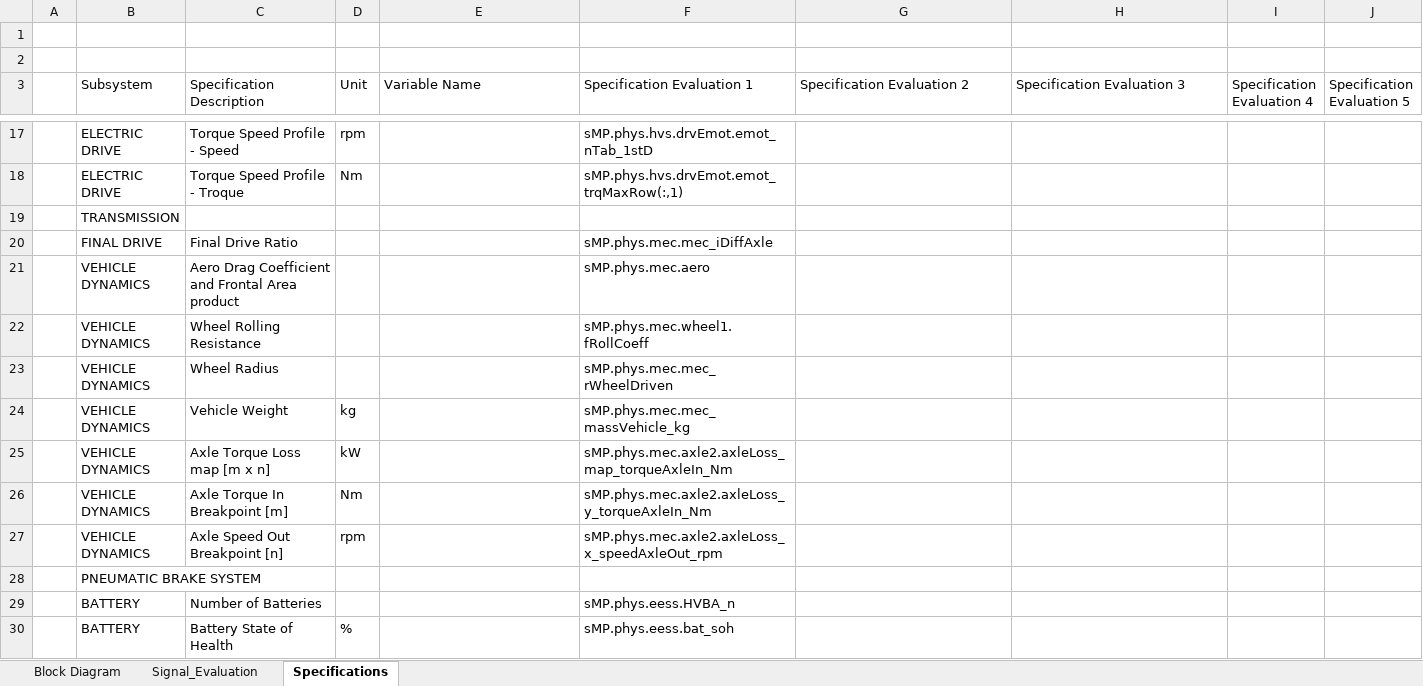
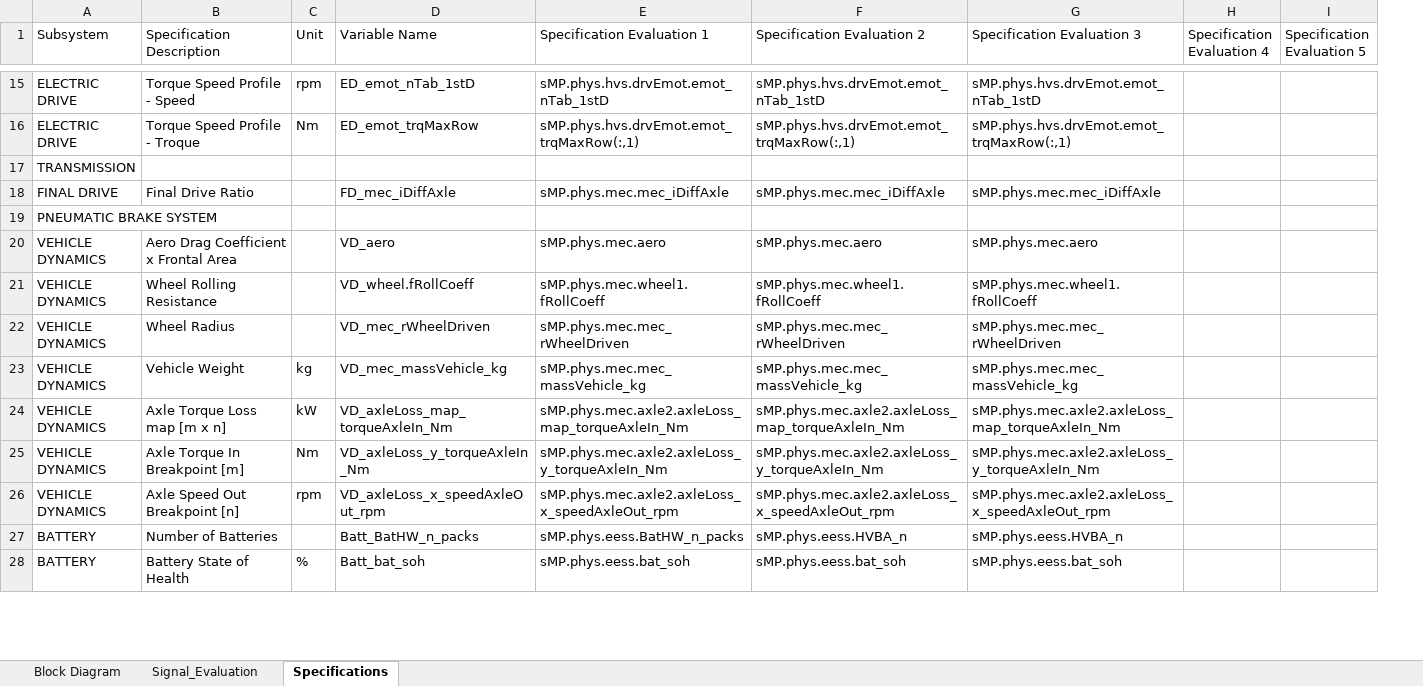
Before and after one commit to hvpn25-Coder/eBus_Tool, an Excel workbook: eBus_Functions/Post_Processing/Root_Cause_Analysis_Work/info/eBus_Model_Info.xlsx, sheet Specifications, drawn as a sheet; only a part is shown, gaps mark what is left out; values as stored, in another font and other column widths than the file's, no cell formats; removed rows and columns are numbered as before the commit, all else as after; the diff covers the shown part only; the diff names each change by its address in the sheet, - before the commit and + after, or states it on an @@ line.

```diff
--- a/eBus_Functions/Post_Processing/Root_Cause_Analysis_Work/info/eBus_Model_Info.xlsx (sheet Specifications)
+++ b/eBus_Functions/Post_Processing/Root_Cause_Analysis_Work/info/eBus_Model_Info.xlsx (sheet Specifications)
-column A, empty
-row 1: (empty)
-row 2: (empty)
-D15 (Variable Name): (empty)
+D15 (Variable Name): ED_emot_nTab_1stD
-F15 (Specification Evaluation 2): (empty)
+F15 (Specification Evaluation 2): sMP.phys.hvs.drvEmot.emot_nTab_1stD
-G15 (Specification Evaluation 3): (empty)
+G15 (Specification Evaluation 3): sMP.phys.hvs.drvEmot.emot_nTab_1stD
-D16 (Variable Name): (empty)
+D16 (Variable Name): ED_emot_trqMaxRow
-F16 (Specification Evaluation 2): (empty)
+F16 (Specification Evaluation 2): sMP.phys.hvs.drvEmot.emot_trqMaxRow(:,1)
-G16 (Specification Evaluation 3): (empty)
+G16 (Specification Evaluation 3): sMP.phys.hvs.drvEmot.emot_trqMaxRow(:,1)
-D18 (Variable Name): (empty)
+D18 (Variable Name): FD_mec_iDiffAxle
-F18 (Specification Evaluation 2): (empty)
+F18 (Specification Evaluation 2): sMP.phys.mec.mec_iDiffAxle
-G18 (Specification Evaluation 3): (empty)
+G18 (Specification Evaluation 3): sMP.phys.mec.mec_iDiffAxle
-row 21:  | VEHICLE DYNAMICS | Aero Drag Coefficient and Frontal Area product |  |  | sMP.phys.mec.aero
-row 22:  | VEHICLE DYNAMICS | Wheel Rolling Resistance |  |  | sMP.phys.mec.wheel1.fRollCoeff
-row 23:  | VEHICLE DYNAMICS | Wheel Radius |  |  | sMP.phys.mec.mec_rWheelDriven
-row 24:  | VEHICLE DYNAMICS | Vehicle Weight | kg |  | sMP.phys.mec.mec_massVehicle_kg
-row 25:  | VEHICLE DYNAMICS | Axle Torque Loss map [m x n] | kW |  | sMP.phys.mec.axle2.axleLoss_map_torqueAxleIn_Nm
-row 26:  | VEHICLE DYNAMICS | Axle Torque In Breakpoint [m] | Nm |  | sMP.phys.mec.axle2.axleLoss_y_torqueAxleIn_Nm
-row 27:  | VEHICLE DYNAMICS | Axle Speed Out Breakpoint [n] | rpm |  | sMP.phys.mec.axle2.axleLoss_x_speedAxleOut_rpm
+row 20: VEHICLE DYNAMICS | Aero Drag Coefficient x Frontal Area |  | VD_aero | sMP.phys.mec.aero | sMP.phys.mec.aero | sMP.phys.mec.aero
+row 21: VEHICLE DYNAMICS | Wheel Rolling Resistance |  | VD_wheel.fRollCoeff | sMP.phys.mec.wheel1.fRollCoeff | sMP.phys.mec.wheel1.fRollCoeff | sMP.phys.mec.wheel1.fRollCoeff
+row 22: VEHICLE DYNAMICS | Wheel Radius |  | VD_mec_rWheelDriven | sMP.phys.mec.mec_rWheelDriven | sMP.phys.mec.mec_rWheelDriven | sMP.phys.mec.mec_rWheelDriven
+row 23: VEHICLE DYNAMICS | Vehicle Weight | kg | VD_mec_massVehicle_kg | sMP.phys.mec.mec_massVehicle_kg | sMP.phys.mec.mec_massVehicle_kg | sMP.phys.mec.mec_massVehicle_kg
+row 24: VEHICLE DYNAMICS | Axle Torque Loss map [m x n] | kW | VD_axleLoss_map_torqueAxleIn_Nm | sMP.phys.mec.axle2.axleLoss_map_torqueAxleIn_Nm | sMP.phys.mec.axle2.axleLoss_map_torqueAxleIn_Nm | sMP.phys.mec.axle2.axleLoss_map_torqueAxleIn_Nm
+row 25: VEHICLE DYNAMICS | Axle Torque In Breakpoint [m] | Nm | VD_axleLoss_y_torqueAxleIn_Nm | sMP.phys.mec.axle2.axleLoss_y_torqueAxleIn_Nm | sMP.phys.mec.axle2.axleLoss_y_torqueAxleIn_Nm | sMP.phys.mec.axle2.axleLoss_y_torqueAxleIn_Nm
+row 26: VEHICLE DYNAMICS | Axle Speed Out Breakpoint [n] | rpm | VD_axleLoss_x_speedAxleOut_rpm | sMP.phys.mec.axle2.axleLoss_x_speedAxleOut_rpm | sMP.phys.mec.axle2.axleLoss_x_speedAxleOut_rpm | sMP.phys.mec.axle2.axleLoss_x_speedAxleOut_rpm
-D27 (Variable Name): (empty)
+D27 (Variable Name): Batt_BatHW_n_packs
-E27 (Specification Evaluation 1): sMP.phys.eess.HVBA_n
+E27 (Specification Evaluation 1): sMP.phys.eess.BatHW_n_packs
-F27 (Specification Evaluation 2): (empty)
+F27 (Specification Evaluation 2): sMP.phys.eess.HVBA_n
-G27 (Specification Evaluation 3): (empty)
+G27 (Specification Evaluation 3): sMP.phys.eess.HVBA_n
-D28 (Variable Name): (empty)
+D28 (Variable Name): Batt_bat_soh
-F28 (Specification Evaluation 2): (empty)
+F28 (Specification Evaluation 2): sMP.phys.eess.bat_soh
-G28 (Specification Evaluation 3): (empty)
+G28 (Specification Evaluation 3): sMP.phys.eess.bat_soh
```
Also changed, not shown: 62 edited cells elsewhere in this sheet, sheet Block Diagram, cell formats.
